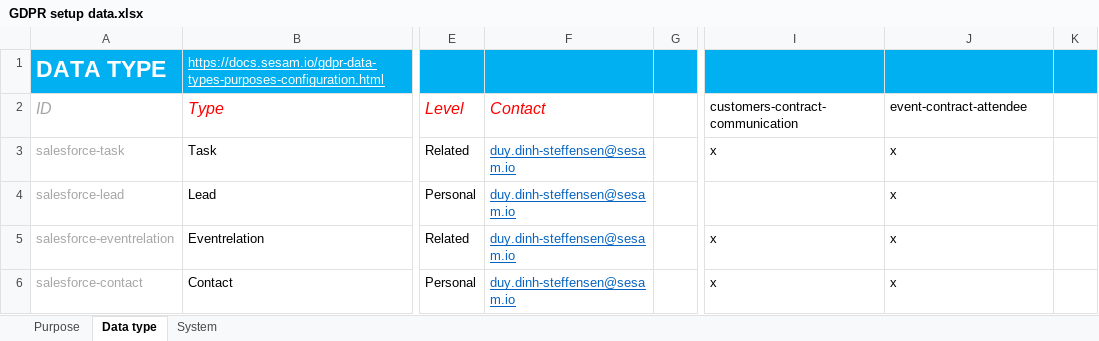
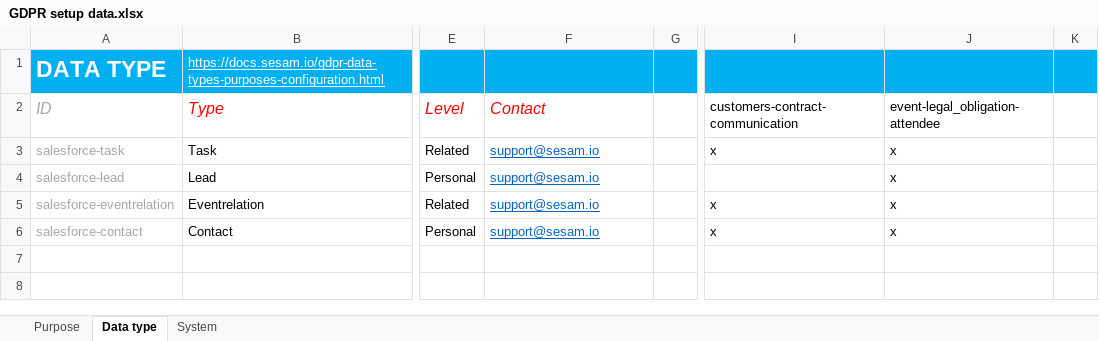
Before and after one commit to datanav/docs, an Excel workbook: files/GDPR setup data.xlsx, sheet Data type, drawn as a sheet; only a part is shown, gaps mark what is left out; values as stored, in another font and other column widths than the file's, no borders; the diff names each change by its address in the sheet, - before the commit and + after, or states it on an @@ line.

Commit message:
Title to Name and Duy to Support

```diff
--- a/files/GDPR setup data.xlsx (sheet Data type)
+++ b/files/GDPR setup data.xlsx (sheet Data type)
-J2: event-contract-attendee
+J2: event-legal_obligation-attendee
-F3:F6: duy.dinh-steffensen@sesam.io
+F3:F6: support@sesam.io
```
Also changed, not shown: sheet Purpose, formulas that keep their value.
